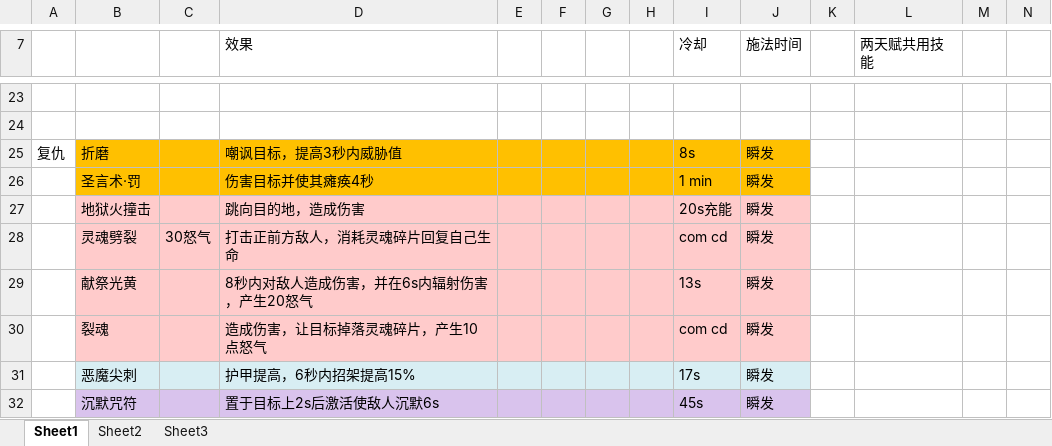
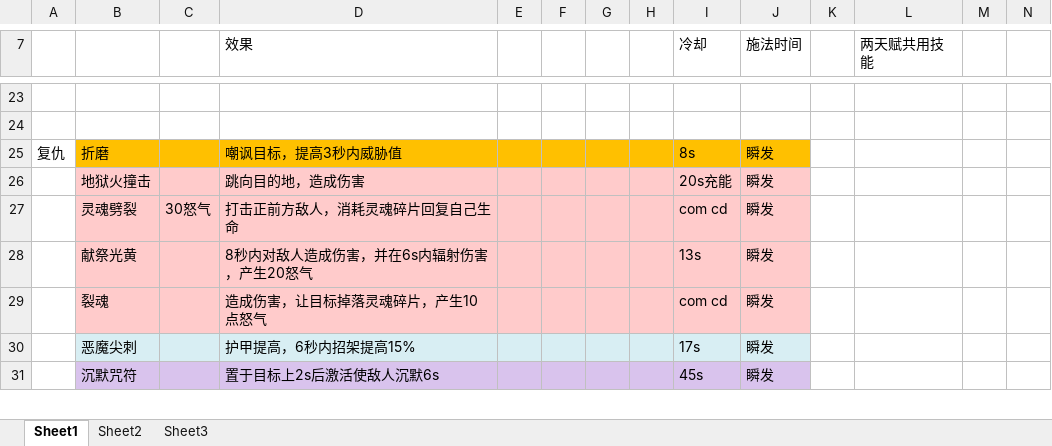
Before and after one commit to FontaineGuo/PathOfLearning, an Excel workbook: wow/恶魔猎手技能表.xlsx, sheet Sheet1, drawn as a sheet; only a part is shown, gaps mark what is left out; values as stored, in another font and other column widths than the file's, no borders; rows hold the shown columns only; the diff names each change by its address in the sheet, - before the commit and + after, or states it on an @@ line.

Commit message:
恶魔猎手技能表

```diff
--- a/wow/恶魔猎手技能表.xlsx (sheet Sheet1)
+++ b/wow/恶魔猎手技能表.xlsx (sheet Sheet1)
-row 26:  | 圣言术·罚 |  | 伤害目标并使其瘫痪4秒 |  |  |  |  | 1 min | 瞬发
```
